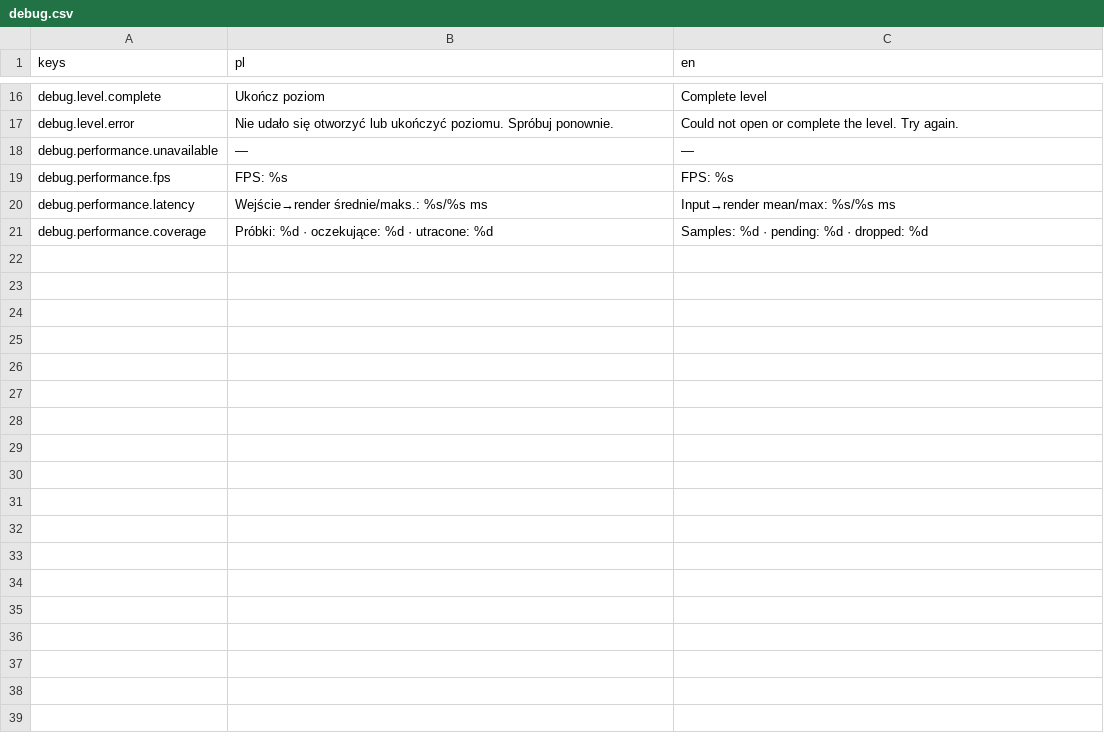
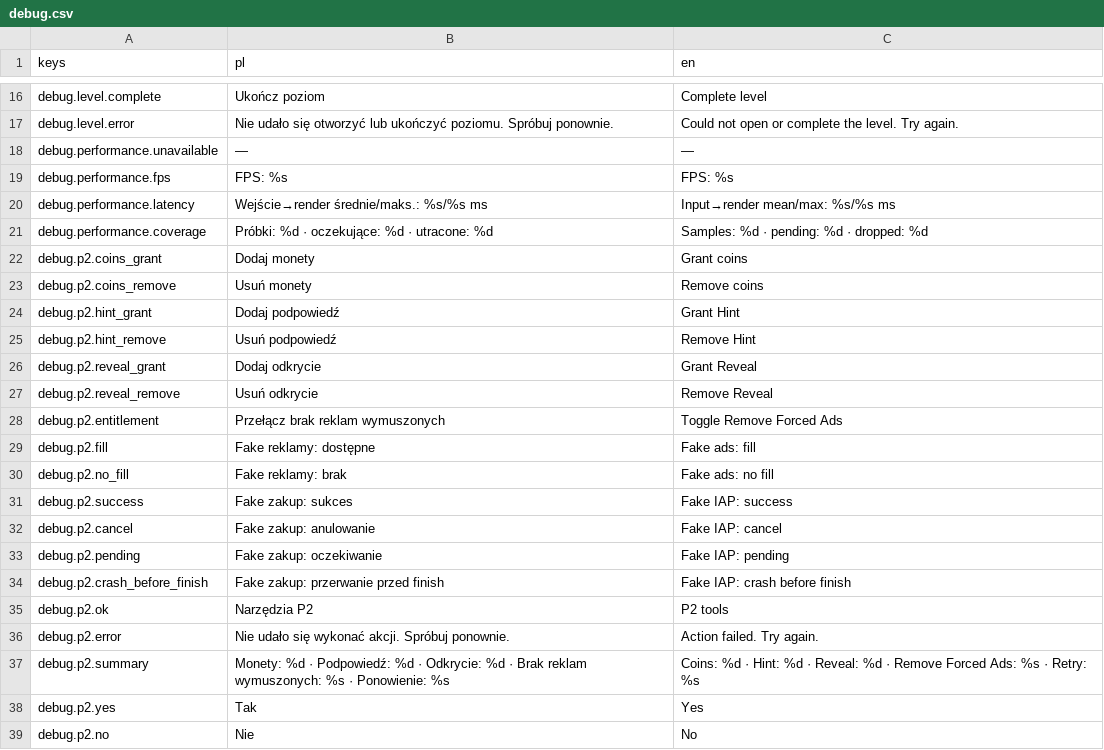
Before and after one commit to krystiangaleczka-tech/World-of-Words, a CSV file: game/locale/debug.csv, drawn as a sheet; only a part is shown, gaps mark what is left out.

Commit message:
feat(debug): add durable wallet and fake monetization controls [T-0294] (#216)
* feat(debug): add durable wallet and fake monetization controls [T-0294]

* fix(debug): translate wallet status and guard unready owners [T-0294]

---------

Co-authored-by: Krystian Gałeczka <mazen.krystiangaleczka@gmail.com>

```diff
--- a/game/locale/debug.csv
+++ b/game/locale/debug.csv
@@ -21 +21,19 @@ debug.performance.latency,Wejście→render średnie/maks.: %s/%s ms,Input→ren
 debug.performance.coverage,Próbki: %d · oczekujące: %d · utracone: %d,Samples: %d · pending: %d · dropped: %d
+debug.p2.coins_grant,Dodaj monety,Grant coins
+debug.p2.coins_remove,Usuń monety,Remove coins
+debug.p2.hint_grant,Dodaj podpowiedź,Grant Hint
+debug.p2.hint_remove,Usuń podpowiedź,Remove Hint
+debug.p2.reveal_grant,Dodaj odkrycie,Grant Reveal
+debug.p2.reveal_remove,Usuń odkrycie,Remove Reveal
+debug.p2.entitlement,Przełącz brak reklam wymuszonych,Toggle Remove Forced Ads
+debug.p2.fill,Fake reklamy: dostępne,Fake ads: fill
+debug.p2.no_fill,Fake reklamy: brak,Fake ads: no fill
+debug.p2.success,Fake zakup: sukces,Fake IAP: success
+debug.p2.cancel,Fake zakup: anulowanie,Fake IAP: cancel
+debug.p2.pending,Fake zakup: oczekiwanie,Fake IAP: pending
+debug.p2.crash_before_finish,Fake zakup: przerwanie przed finish,Fake IAP: crash before finish
+debug.p2.ok,Narzędzia P2,P2 tools
+debug.p2.error,Nie udało się wykonać akcji. Spróbuj ponownie.,Action failed. Try again.
+debug.p2.summary,Monety: %d · Podpowiedź: %d · Odkrycie: %d · Brak reklam wymuszonych: %s · Ponowienie: %s,Coins: %d · Hint: %d · Reveal: %d · Remove Forced Ads: %s · Retry: %s
+debug.p2.yes,Tak,Yes
+debug.p2.no,Nie,No
```
Also changed, not shown: 39 other files.
